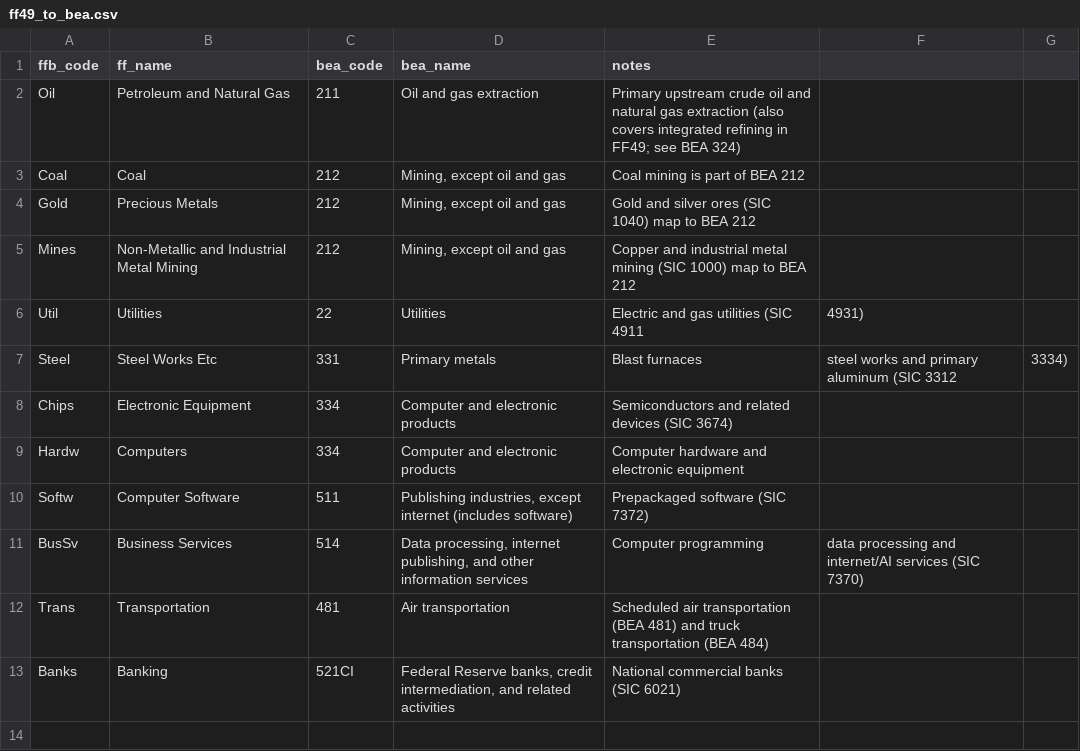
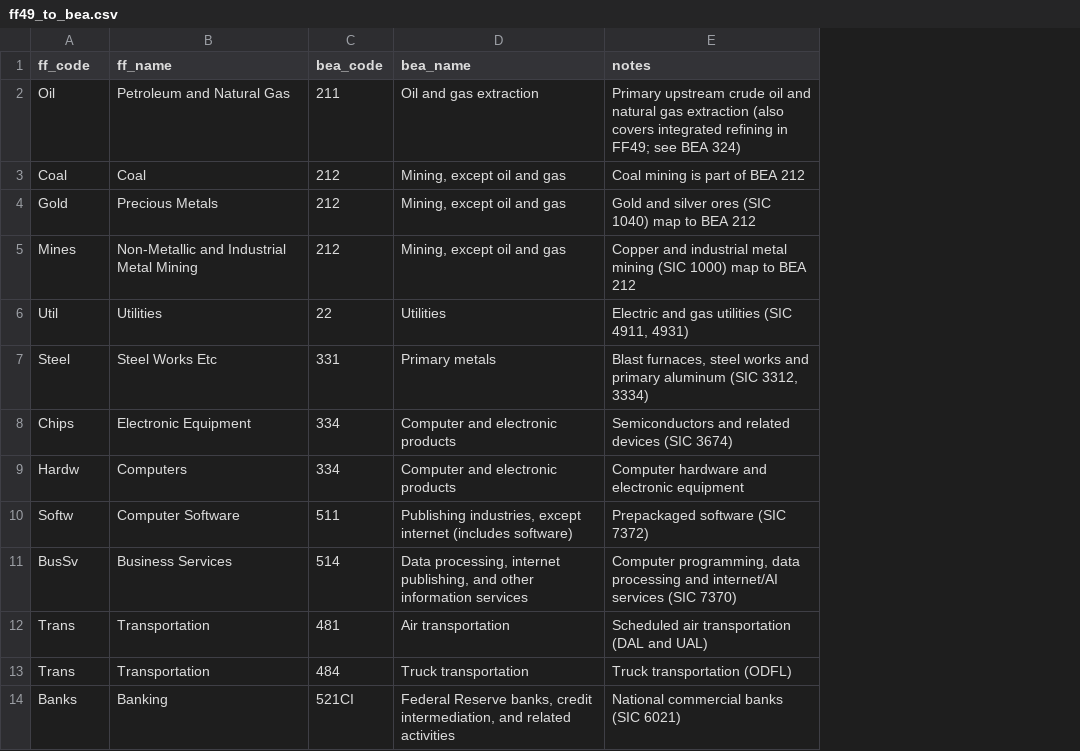
Before and after one commit to dmitrykitty/stock-exchange-simulation, a CSV file: data/mapping/ff49_to_bea.csv, drawn as a sheet; removed rows and columns are numbered as before the commit, all else as after; the diff names each change by its address in the sheet, - before the commit and + after, or states it on an @@ line.

Commit message:
data: fix FF49 mappings

```diff
--- a/data/mapping/ff49_to_bea.csv
+++ b/data/mapping/ff49_to_bea.csv
-column F, rows 6-11: 4931) | steel works and primary aluminum (SIC 3312 |  |  |  | data processing and internet/AI services (SIC 7370)
-column G, row 7: 3334)
-A1: ffb_code
+A1: ff_code
-E6 (notes): Electric and gas utilities (SIC 4911
+E6 (notes): Electric and gas utilities (SIC 4911, 4931)
-E7 (notes): Blast furnaces
+E7 (notes): Blast furnaces, steel works and primary aluminum (SIC 3312, 3334)
-E11 (notes): Computer programming
+E11 (notes): Computer programming, data processing and internet/AI services (SIC 7370)
-E12 (notes): …air transportation (BEA 481) and truck transportation (BEA 484)
+E12 (notes): …air transportation (DAL and UAL)
+row 13: Trans | Transportation | 484 | Truck transportation | Truck transportation (ODFL)
```
Also changed, not shown: 1 other file.
